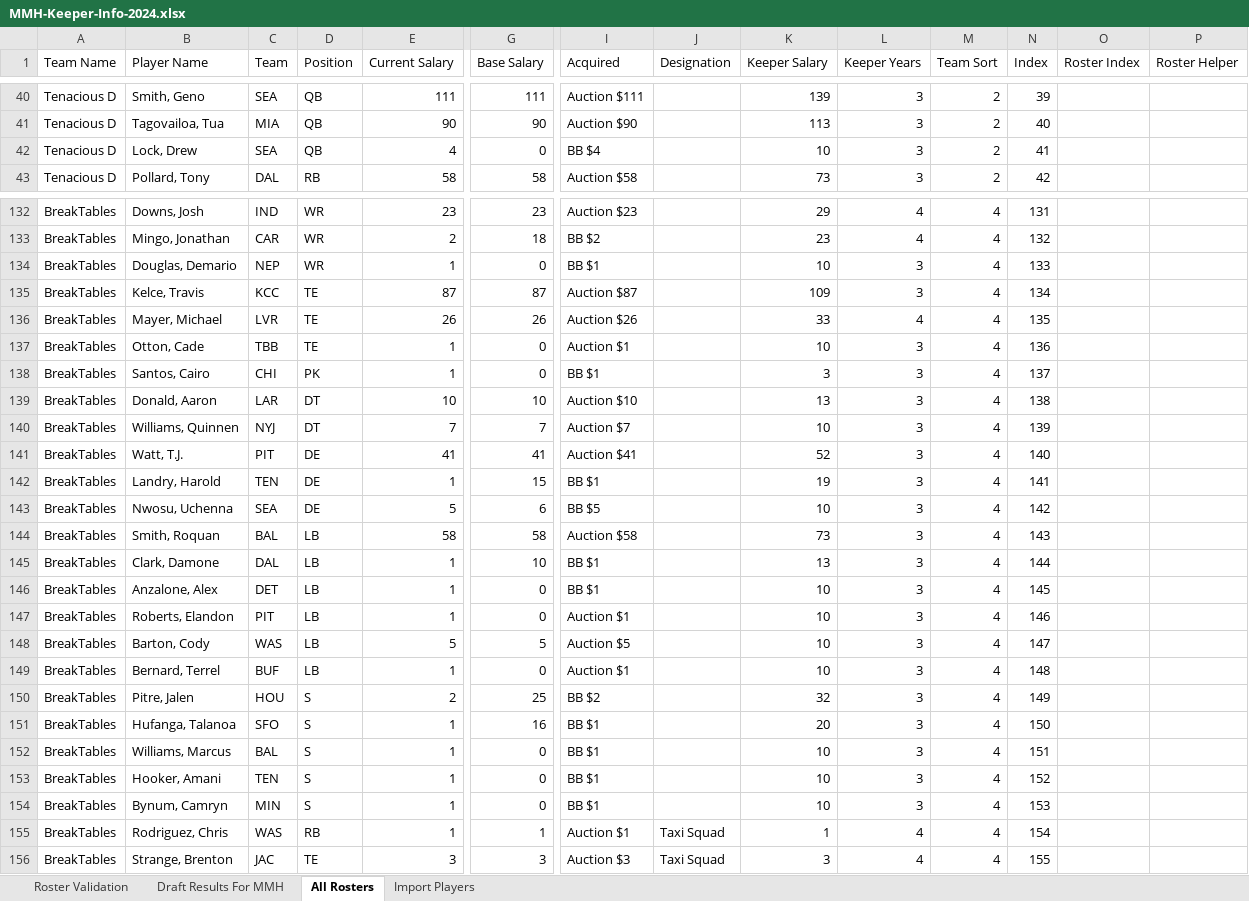
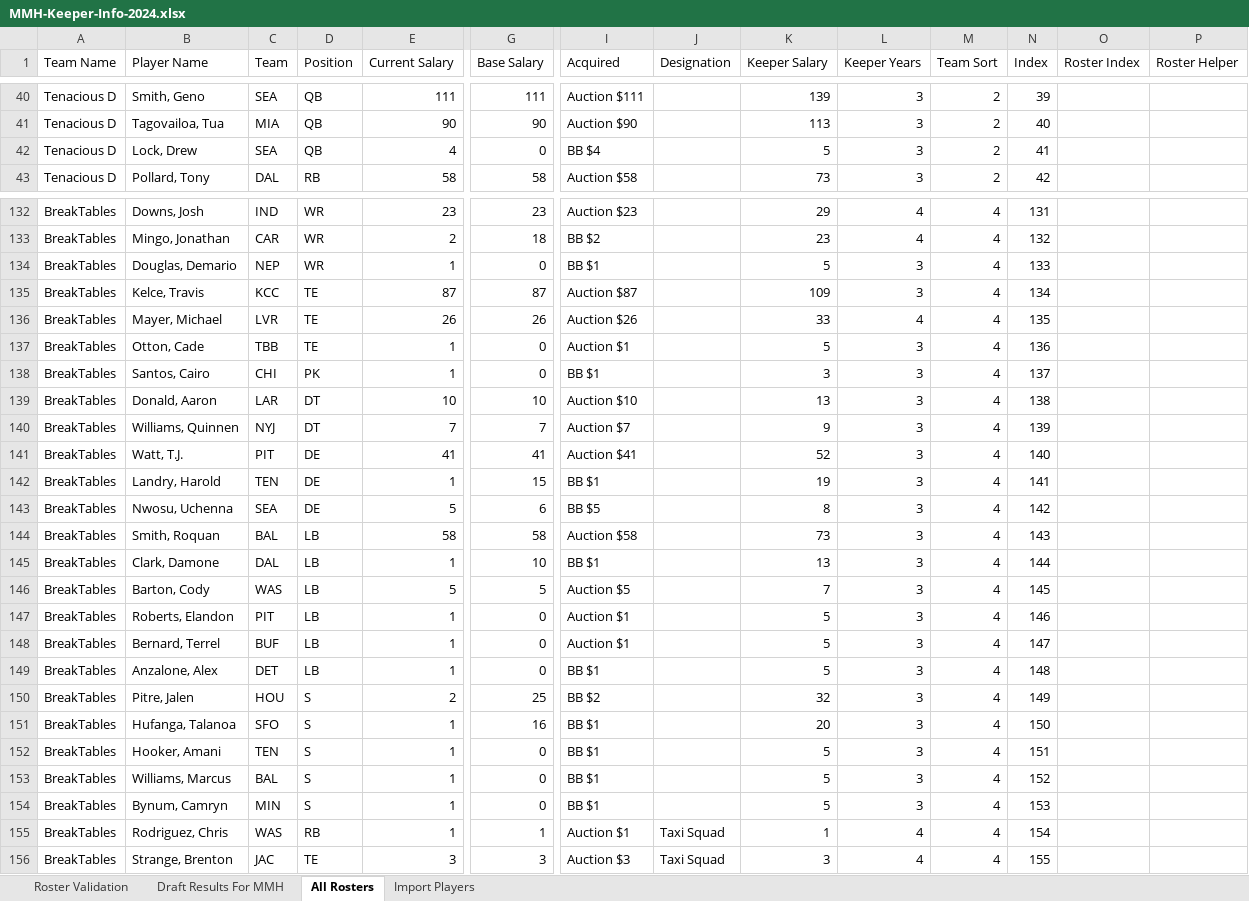
Before and after one commit to cthoesen/knuckleheads, an Excel workbook: public/documents/mmh/MMH-Keeper-Info-2024.xlsx, sheet All Rosters, drawn as a sheet; only a part is shown, gaps mark what is left out; values as stored, in another font and other column widths than the file's, no borders; table styles not drawn; removed rows and columns are numbered as before the commit, all else as after; rows hold the shown columns only; the diff covers the shown part only; the diff names each change by its address in the sheet, - before the commit and + after, or states it on an @@ line.

Commit message:
Update MMH Keeper Info

```diff
--- a/public/documents/mmh/MMH-Keeper-Info-2024.xlsx (sheet All Rosters)
+++ b/public/documents/mmh/MMH-Keeper-Info-2024.xlsx (sheet All Rosters)
-K42 (Keeper Salary): 10
+K42 (Keeper Salary): 5
-K134 (Keeper Salary): 10
+K134 (Keeper Salary): 5
-K137 (Keeper Salary): 10
+K137 (Keeper Salary): 5
-K140 (Keeper Salary): 10
+K140 (Keeper Salary): 9
-K143 (Keeper Salary): 10
+K143 (Keeper Salary): 8
-row 146: BreakTables | Anzalone, Alex | DET | LB | 1 | 0 | BB $1 |  | 10 | 3 | 4 | 145
+row 146: BreakTables | Barton, Cody | WAS | LB | 5 | 5 | Auction $5 |  | 7 | 3 | 4 | 145
-K147 (Keeper Salary): 10
+K147 (Keeper Salary): 5
-row 148: BreakTables | Barton, Cody | WAS | LB | 5 | 5 | Auction $5 |  | 10 | 3 | 4 | 147
-K148 (Keeper Salary): 10
+K148 (Keeper Salary): 5
-N148 (Index): 148
+N148 (Index): 147
+row 149: BreakTables | Anzalone, Alex | DET | LB | 1 | 0 | BB $1 |  | 5 | 3 | 4 | 148
-row 152: BreakTables | Williams, Marcus | BAL | S | 1 | 0 | BB $1 |  | 10 | 3 | 4 | 151
-K152 (Keeper Salary): 10
+K152 (Keeper Salary): 5
-N152 (Index): 152
+N152 (Index): 151
+row 153: BreakTables | Williams, Marcus | BAL | S | 1 | 0 | BB $1 |  | 5 | 3 | 4 | 152
-K154 (Keeper Salary): 10
+K154 (Keeper Salary): 5
```
Also changed, not shown: 21 added rows, 21 removed rows and 178 edited cells elsewhere in this sheet, sheet Import Players, sheet Roster Validation, sheet Draft Results For MMH, formulas that keep their value, hidden cells.
